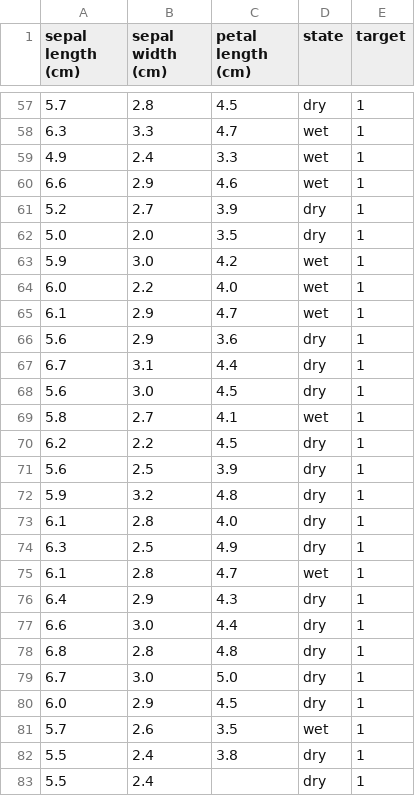
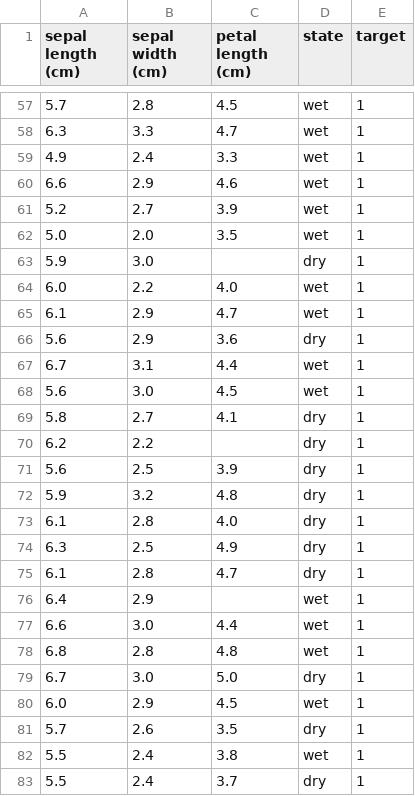
Before and after one commit to GPul88/Datacademy, a CSV file: Modules/M4_ML/answers/C1.csv, drawn as a sheet; only a part is shown, gaps mark what is left out; the diff covers the shown part only.

```diff
--- a/Modules/M4_ML/answers/C1.csv
+++ b/Modules/M4_ML/answers/C1.csv
@@ -57,2 +57,2 @@ sepal length (cm);sepal width (cm);petal length (cm);state;target
-5.7;2.8;4.5;dry;1
+5.7;2.8;4.5;wet;1
 6.3;3.3;4.7;wet;1
@@ -60,5 +60,5 @@ sepal length (cm);sepal width (cm);petal length (cm);state;target
 6.6;2.9;4.6;wet;1
-5.2;2.7;3.9;dry;1
-5.0;2.0;3.5;dry;1
-5.9;3.0;4.2;wet;1
+5.2;2.7;3.9;wet;1
+5.0;2.0;3.5;wet;1
+5.9;3.0;;dry;1
 6.0;2.2;4.0;wet;1
@@ -66,6 +66,6 @@ sepal length (cm);sepal width (cm);petal length (cm);state;target
 5.6;2.9;3.6;dry;1
-6.7;3.1;4.4;dry;1
-5.6;3.0;4.5;dry;1
-5.8;2.7;4.1;wet;1
-6.2;2.2;4.5;dry;1
+6.7;3.1;4.4;wet;1
+5.6;3.0;4.5;wet;1
+5.8;2.7;4.1;dry;1
+6.2;2.2;;dry;1
 5.6;2.5;3.9;dry;1
@@ -74,10 +74,10 @@ sepal length (cm);sepal width (cm);petal length (cm);state;target
 6.3;2.5;4.9;dry;1
-6.1;2.8;4.7;wet;1
-6.4;2.9;4.3;dry;1
-6.6;3.0;4.4;dry;1
-6.8;2.8;4.8;dry;1
+6.1;2.8;4.7;dry;1
+6.4;2.9;;wet;1
+6.6;3.0;4.4;wet;1
+6.8;2.8;4.8;wet;1
 6.7;3.0;5.0;dry;1
-6.0;2.9;4.5;dry;1
-5.7;2.6;3.5;wet;1
-5.5;2.4;3.8;dry;1
-5.5;2.4;;dry;1
+6.0;2.9;4.5;wet;1
+5.7;2.6;3.5;dry;1
+5.5;2.4;3.8;wet;1
+5.5;2.4;3.7;dry;1
```
Also changed, not shown: 2 moved rows and 79 edited cells elsewhere in this file, Modules/M4_ML/answers/B2-3.csv, Modules/M4_ML/answers/B4-1.csv, 2 other files.
